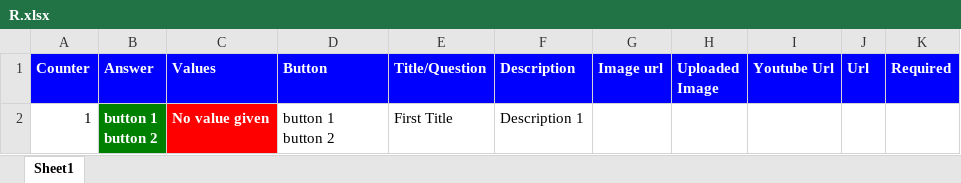
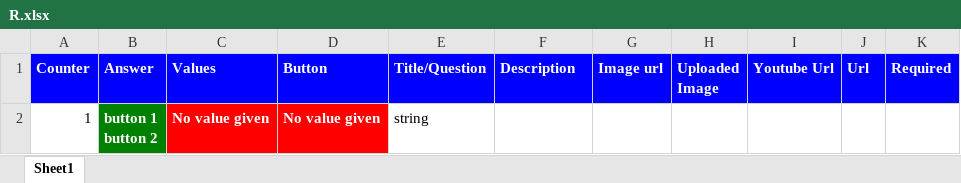
Before and after one commit to PashaeFF/CreateOwnForms_API_with_Django_RestFramework, an Excel workbook: forms_api/static/xlsx_files/filled_form/1/R.xlsx, sheet Sheet1, drawn as a sheet; values as stored, in another font and other column widths than the file's, no borders; ↵ is a line break in a cell; the diff names each change by its address in the sheet, - before the commit and + after, or states it on an @@ line.

Commit message:
forms all completed

```diff
--- a/forms_api/static/xlsx_files/filled_form/1/R.xlsx (sheet Sheet1)
+++ b/forms_api/static/xlsx_files/filled_form/1/R.xlsx (sheet Sheet1)
-D2 (Button): button 1 ↵ button 2
+D2 (Button): No value given
@@ D2 fill: none → #FF0000, bold: off → on, text colour: black → #FFFFFF @@
-E2 (Title/Question): First Title
+E2 (Title/Question): string
-F2 (Description): Description 1
+F2 (Description): (empty)
```
Also changed, not shown: 15 other files.
